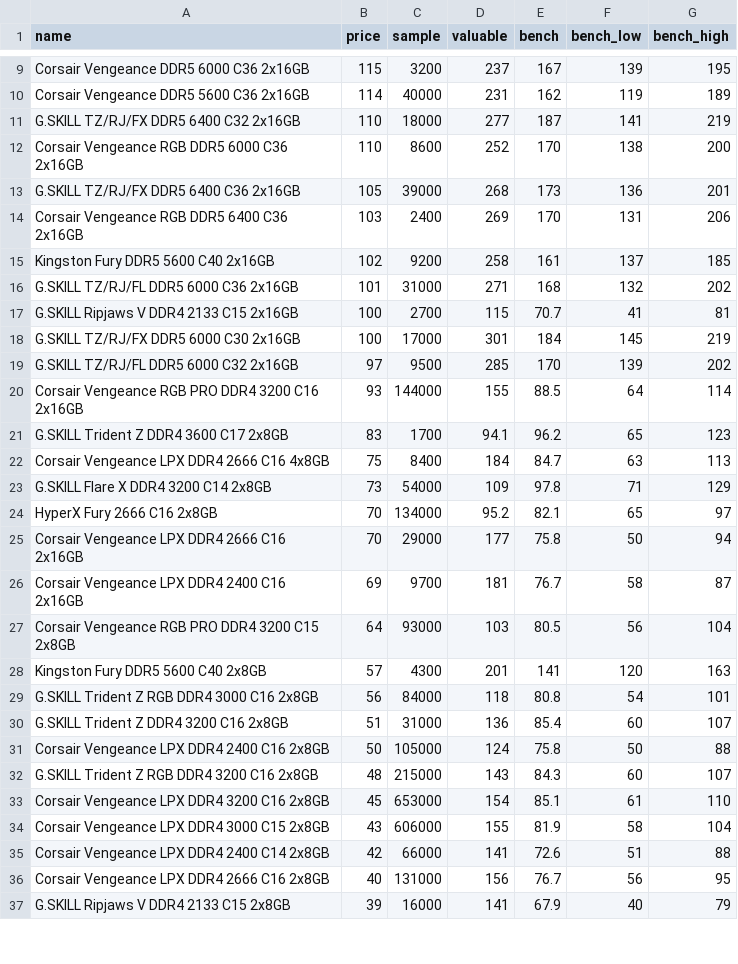
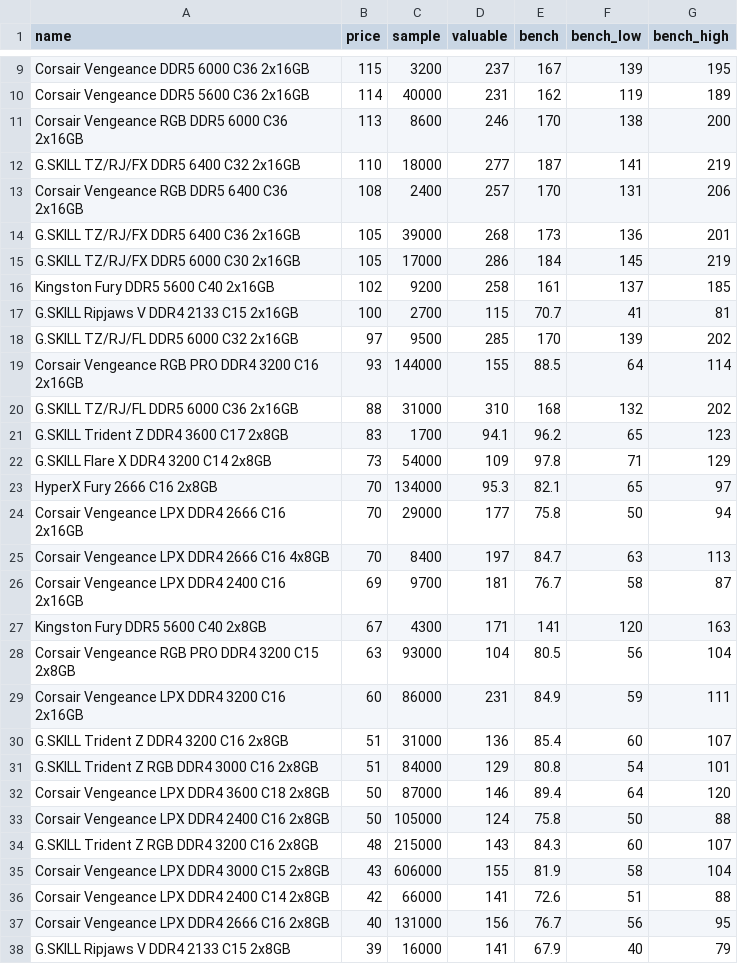
Before and after one commit to ShaokangJiang/CSE-203B-crapping, a CSV file: data/ram.csv, drawn as a sheet; only a part is shown, gaps mark what is left out; the diff covers the shown part only.

```diff
--- a/data/ram.csv
+++ b/data/ram.csv
@@ -10,25 +10,26 @@ Corsair Vengeance DDR5 6000 C36 2x16GB,115,3200,237,167,139,195
 Corsair Vengeance DDR5 5600 C36 2x16GB,114,40000,231,162,119,189
+Corsair Vengeance RGB DDR5 6000 C36 2x16GB,113,8600,246,170,138,200
 G.SKILL TZ/RJ/FX DDR5 6400 C32 2x16GB,110,18000,277,187,141,219
-Corsair Vengeance RGB DDR5 6000 C36 2x16GB,110,8600,252,170,138,200
+Corsair Vengeance RGB DDR5 6400 C36 2x16GB,108,2400,257,170,131,206
 G.SKILL TZ/RJ/FX DDR5 6400 C36 2x16GB,105,39000,268,173,136,201
-Corsair Vengeance RGB DDR5 6400 C36 2x16GB,103,2400,269,170,131,206
+G.SKILL TZ/RJ/FX DDR5 6000 C30 2x16GB,105,17000,286,184,145,219
 Kingston Fury DDR5 5600 C40 2x16GB,102,9200,258,161,137,185
-G.SKILL TZ/RJ/FL DDR5 6000 C36 2x16GB,101,31000,271,168,132,202
 G.SKILL Ripjaws V DDR4 2133 C15 2x16GB,100,2700,115,70.7,41,81
-G.SKILL TZ/RJ/FX DDR5 6000 C30 2x16GB,100,17000,301,184,145,219
 G.SKILL TZ/RJ/FL DDR5 6000 C32 2x16GB,97,9500,285,170,139,202
 Corsair Vengeance RGB PRO DDR4 3200 C16 2x16GB,93,144000,155,88.5,64,114
+G.SKILL TZ/RJ/FL DDR5 6000 C36 2x16GB,88,31000,310,168,132,202
 G.SKILL Trident Z DDR4 3600 C17 2x8GB,83,1700,94.1,96.2,65,123
-Corsair Vengeance LPX DDR4 2666 C16 4x8GB,75,8400,184,84.7,63,113
 G.SKILL Flare X DDR4 3200 C14 2x8GB,73,54000,109,97.8,71,129
-HyperX Fury 2666 C16 2x8GB,70,134000,95.2,82.1,65,97
+HyperX Fury 2666 C16 2x8GB,70,134000,95.3,82.1,65,97
 Corsair Vengeance LPX DDR4 2666 C16 2x16GB,70,29000,177,75.8,50,94
+Corsair Vengeance LPX DDR4 2666 C16 4x8GB,70,8400,197,84.7,63,113
 Corsair Vengeance LPX DDR4 2400 C16 2x16GB,69,9700,181,76.7,58,87
-Corsair Vengeance RGB PRO DDR4 3200 C15 2x8GB,64,93000,103,80.5,56,104
-Kingston Fury DDR5 5600 C40 2x8GB,57,4300,201,141,120,163
-G.SKILL Trident Z RGB DDR4 3000 C16 2x8GB,56,84000,118,80.8,54,101
+Kingston Fury DDR5 5600 C40 2x8GB,67,4300,171,141,120,163
+Corsair Vengeance RGB PRO DDR4 3200 C15 2x8GB,63,93000,104,80.5,56,104
+Corsair Vengeance LPX DDR4 3200 C16 2x16GB,60,86000,231,84.9,59,111
 G.SKILL Trident Z DDR4 3200 C16 2x8GB,51,31000,136,85.4,60,107
+G.SKILL Trident Z RGB DDR4 3000 C16 2x8GB,51,84000,129,80.8,54,101
+Corsair Vengeance LPX DDR4 3600 C18 2x8GB,50,87000,146,89.4,64,120
 Corsair Vengeance LPX DDR4 2400 C16 2x8GB,50,105000,124,75.8,50,88
 G.SKILL Trident Z RGB DDR4 3200 C16 2x8GB,48,215000,143,84.3,60,107
-Corsair Vengeance LPX DDR4 3200 C16 2x8GB,45,653000,154,85.1,61,110
 Corsair Vengeance LPX DDR4 3000 C15 2x8GB,43,606000,155,81.9,58,104
```
Also changed, not shown: 2 added rows, 2 removed rows and 4 edited cells elsewhere in this file, data/cpu.csv, data/gpu.csv, 2 other files.
